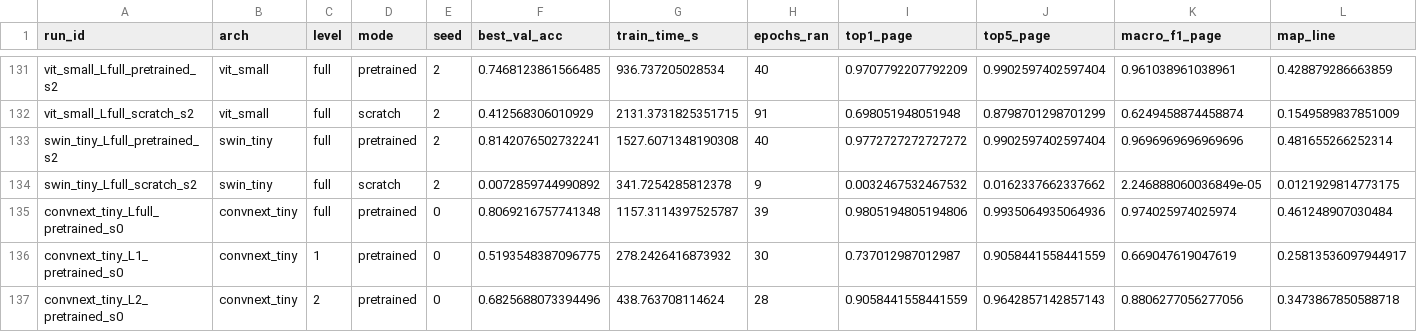
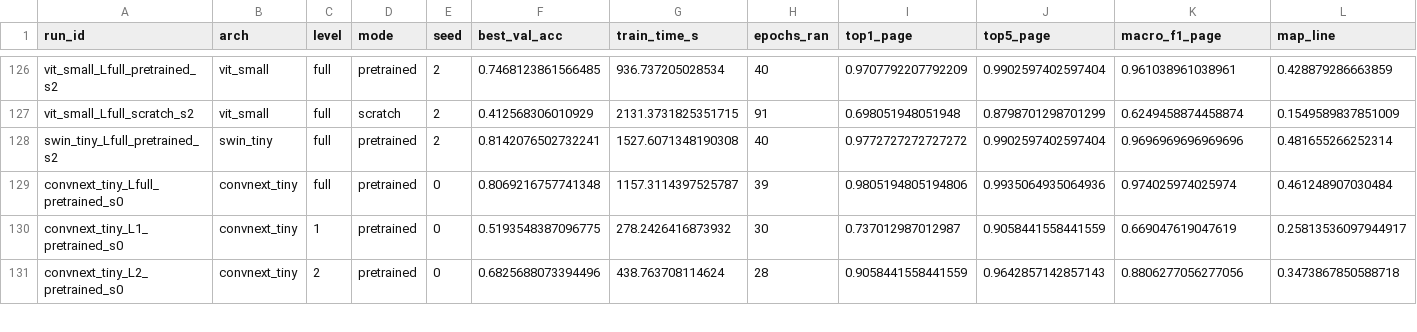
Before and after one commit to eginugraha/writer-identification, a CSV file: results/results.csv, drawn as a sheet; only a part is shown, gaps mark what is left out; rows hold the shown columns only; the diff covers the shown part only; the diff names each change by its address in the sheet, - before the commit and + after, or states it on an @@ line.

Commit message:
feat: drop swin/convnext scratch@full for warmup diagnostic
Uji apakah LR warmup juga menyelamatkan jalur scratch (collapse scratch
punya tanda-tangan sama dgn pretrained yg sudah sembuh via warmup). Rerun 6
run scratch@full (swin+convnext, 3 seed) dgn resep yg sama agar perbandingan
adil sebelum menyimpulkan apa pun tentang from-scratch.

```diff
--- a/results/results.csv
+++ b/results/results.csv
-row 134: swin_tiny_Lfull_scratch_s2 | swin_tiny | full | scratch | 2 | 0.0072859744990892 | 341.7254285812378 | 9 | 0.0032467532467532 | 0.0162337662337662 | 2.246888060036849e-05 | 0.0121929814773175
```
Also changed, not shown: 5 removed rows elsewhere in this file.
